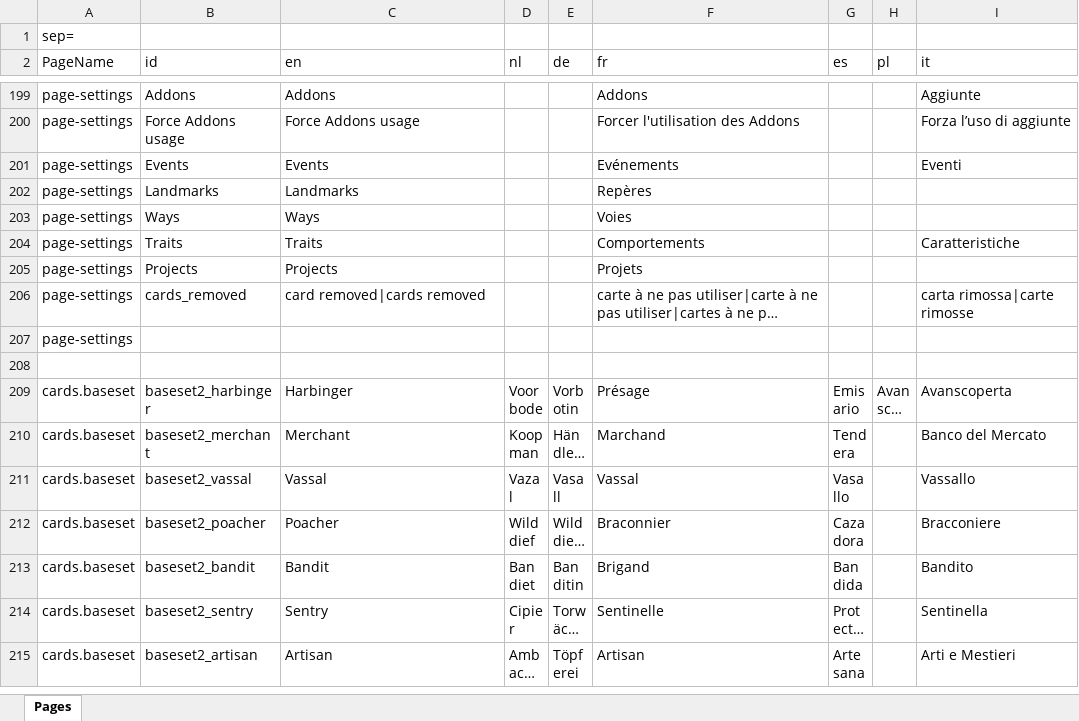
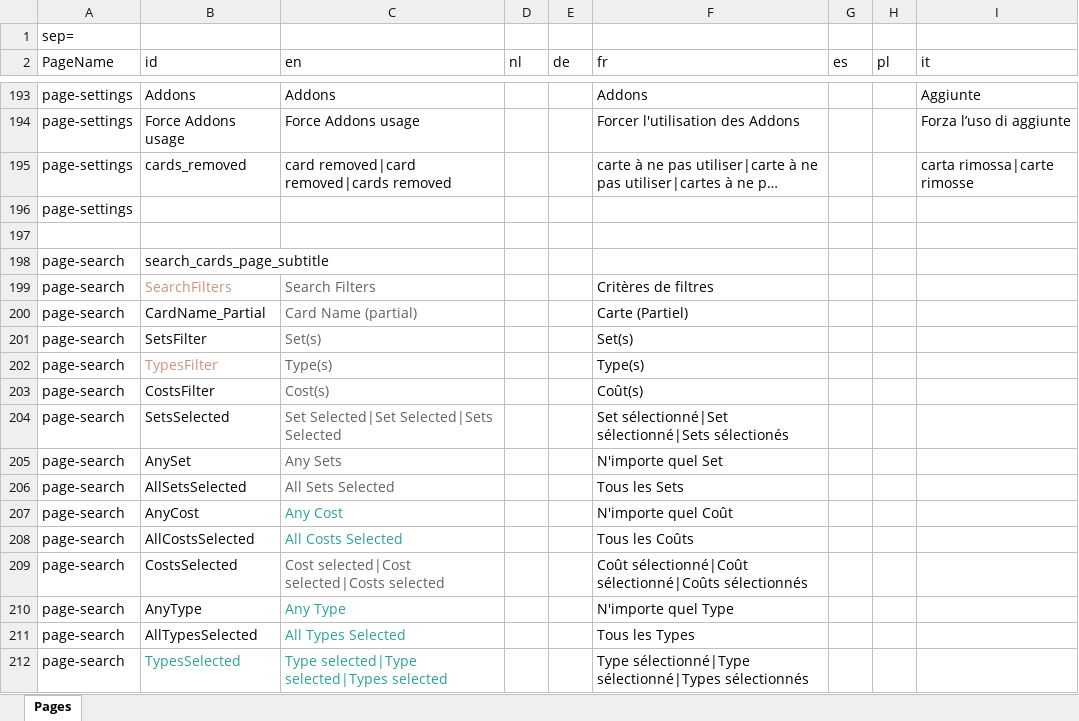
Before and after one commit to gillesgros/Vite-KingdomCreator-New, an Excel workbook: process/resources/Pages.xlsx, sheet Pages, drawn as a sheet; only a part is shown, gaps mark what is left out; the shorter side is filled out with more unchanged rows; long unchanged cells end in …; values as stored, in another font and other column widths than the file's, no borders; removed rows and columns are numbered as before the commit, all else as after; the diff covers the shown part only; the diff names each change by its address in the sheet, - before the commit and + after, or states it on an @@ line.

```diff
--- a/process/resources/Pages.xlsx (sheet Pages)
+++ b/process/resources/Pages.xlsx (sheet Pages)
-row 201: page-settings | Events | Events |  |  | Evénements |  |  | Eventi
-row 202: page-settings | Landmarks | Landmarks |  |  | Repères
-row 203: page-settings | Ways | Ways |  |  | Voies
-row 204: page-settings | Traits | Traits |  |  | Comportements |  |  | Caratteristiche
-row 205: page-settings | Projects | Projects |  |  | Projets
-C195 (en): card removed|cards removed
+C195 (en): card removed|card removed|cards removed
+row 197: (empty)
+row 198: page-search | search_cards_page_subtitle
+row 199: page-search | SearchFilters | Search Filters |  |  | Critères de filtres
+row 200: page-search | CardName_Partial | Card Name (partial) |  |  | Carte (Partiel)
+row 201: page-search | SetsFilter | Set(s) |  |  | Set(s)
+row 202: page-search | TypesFilter | Type(s) |  |  | Type(s)
+row 203: page-search | CostsFilter | Cost(s) |  |  | Coût(s)
+row 204: page-search | SetsSelected | Set Selected|Set Selected|Sets Selected |  |  | Set sélectionné|Set sélectionné|Sets sélectionés
+row 205: page-search | AnySet | Any Sets |  |  | N'importe quel Set
+row 206: page-search | AllSetsSelected | All Sets Selected |  |  | Tous les Sets
+row 207: page-search | AnyCost | Any Cost |  |  | N'importe quel Coût
+row 208: page-search | AllCostsSelected | All Costs Selected |  |  | Tous les Coûts
+row 209: page-search | CostsSelected | Cost selected|Cost selected|Costs selected |  |  | Coût sélectionné|Coût sélectionné|Coûts sélectionnés
+row 210: page-search | AnyType | Any Type |  |  | N'importe quel Type
+row 211: page-search | AllTypesSelected | All Types Selected |  |  | Tous les Types
+row 212: page-search | TypesSelected | Type selected|Type selected|Types selected |  |  | Type sélectionné|Type sélectionné|Types sélectionnés
```
Also changed, not shown: 13 added rows, 6 removed rows and 2 edited cells elsewhere in this sheet, 18 other files.
